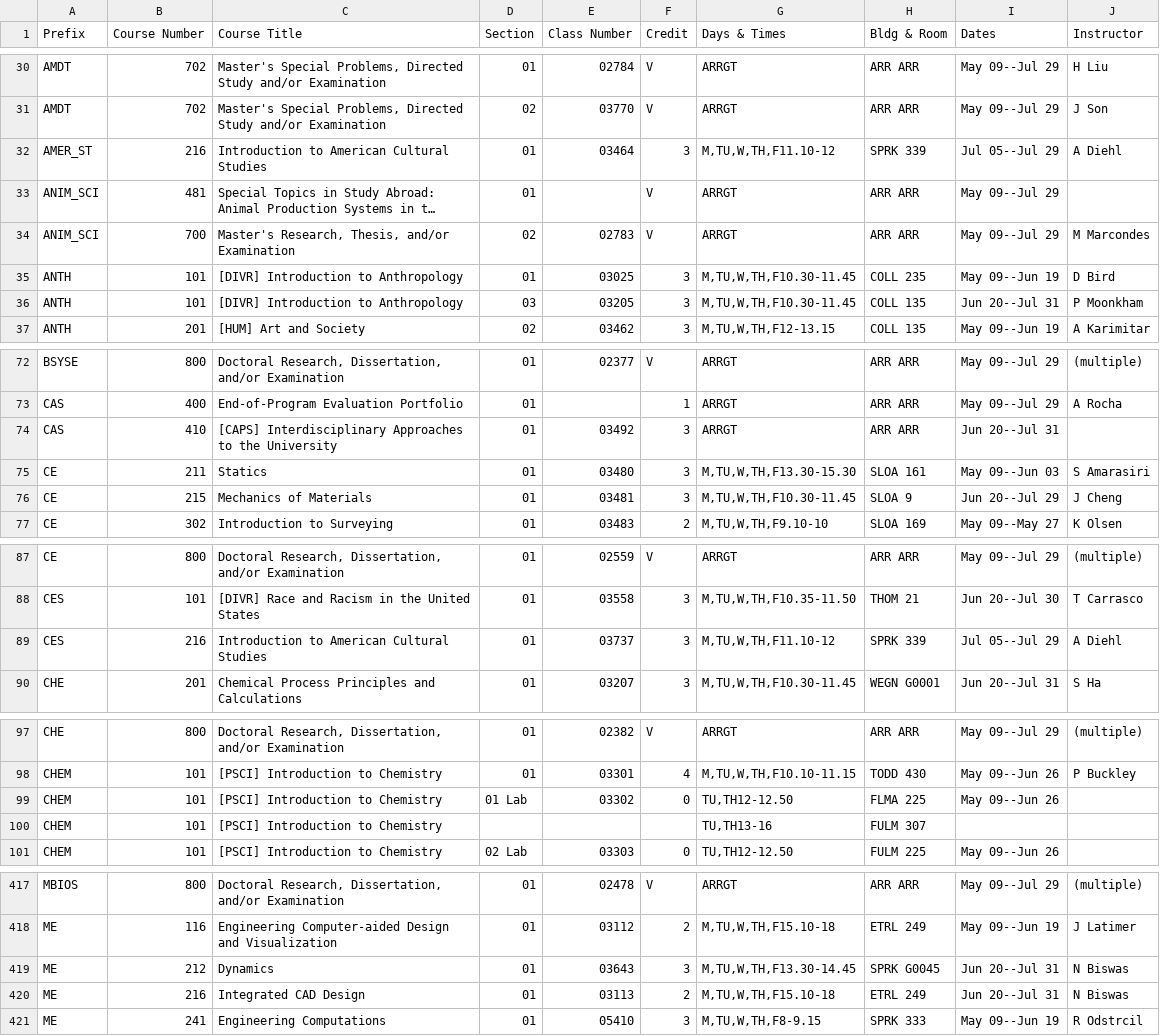
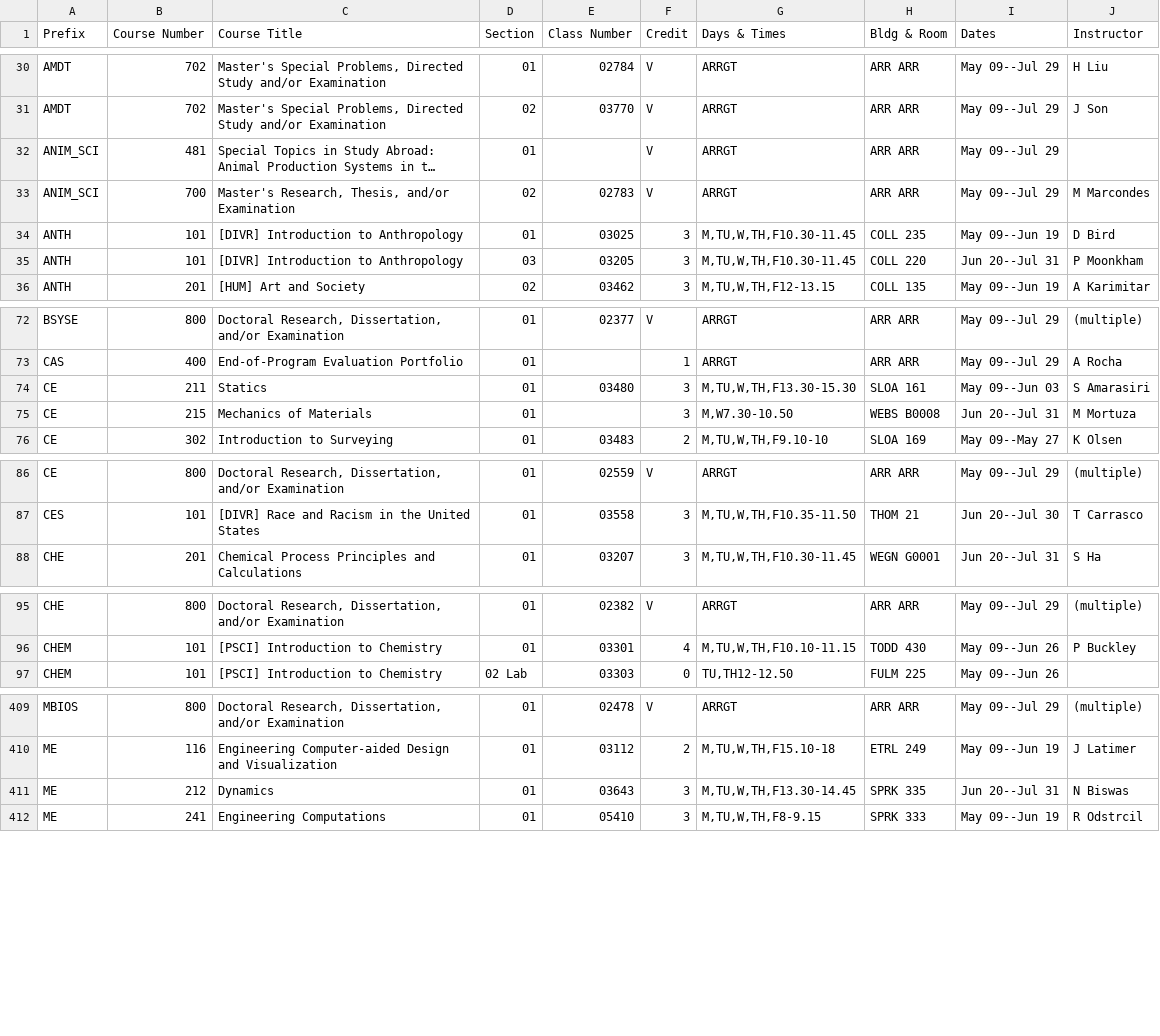
Before and after one commit to shinyamagami/WSU_courses, a CSV file: outputs/Pullman_20222.csv, drawn as a sheet; only a part is shown, gaps mark what is left out; long unchanged cells end in …; removed rows and columns are numbered as before the commit, all else as after; the diff covers the shown part only; the diff names each change by its address in the sheet, - before the commit and + after, or states it on an @@ line.

```diff
--- a/outputs/Pullman_20222.csv
+++ b/outputs/Pullman_20222.csv
-row 32: AMER_ST | 216 | Introduction to American Cultural Studies | 01 | 03464 | 3 | M,TU,W,TH,F11.10-12 | SPRK 339 | Jul 05--Jul 29 | A Diehl
-H35 (Bldg & Room): COLL 135
+H35 (Bldg & Room): COLL 220
-row 74: CAS | 410 | [CAPS] Interdisciplinary Approaches to the University | 01 | 03492 | 3 | ARRGT | ARR ARR | Jun 20--Jul 31
-E75 (Class Number): 03481
+E75 (Class Number): (empty)
-G75 (Days & Times): M,TU,W,TH,F10.30-11.45
+G75 (Days & Times): M,W7.30-10.50
-H75 (Bldg & Room): SLOA 9
+H75 (Bldg & Room): WEBS B0008
-I75 (Dates): Jun 20--Jul 29
+I75 (Dates): Jun 20--Jul 31
-J75 (Instructor): J Cheng
+J75 (Instructor): M Mortuza
-row 89: CES | 216 | Introduction to American Cultural Studies | 01 | 03737 | 3 | M,TU,W,TH,F11.10-12 | SPRK 339 | Jul 05--Jul 29 | A Diehl
-row 99: CHEM | 101 | [PSCI] Introduction to Chemistry | 01 Lab | 03302 | 0 | TU,TH12-12.50 | FLMA 225 | May 09--Jun 26
-row 100: CHEM | 101 | [PSCI] Introduction to Chemistry |  |  |  | TU,TH13-16 | FULM 307
-H411 (Bldg & Room): SPRK G0045
+H411 (Bldg & Room): SPRK 335
-row 420: ME | 216 | Integrated CAD Design | 01 | 03113 | 2 | M,TU,W,TH,F15.10-18 | ETRL 249 | Jun 20--Jul 31 | N Biswas
```
Also changed, not shown: 1 added row, 5 removed rows and 15 edited cells elsewhere in this file, outputs/DDP_20222.csv, outputs/DDP_20223.csv, 10 other files.
